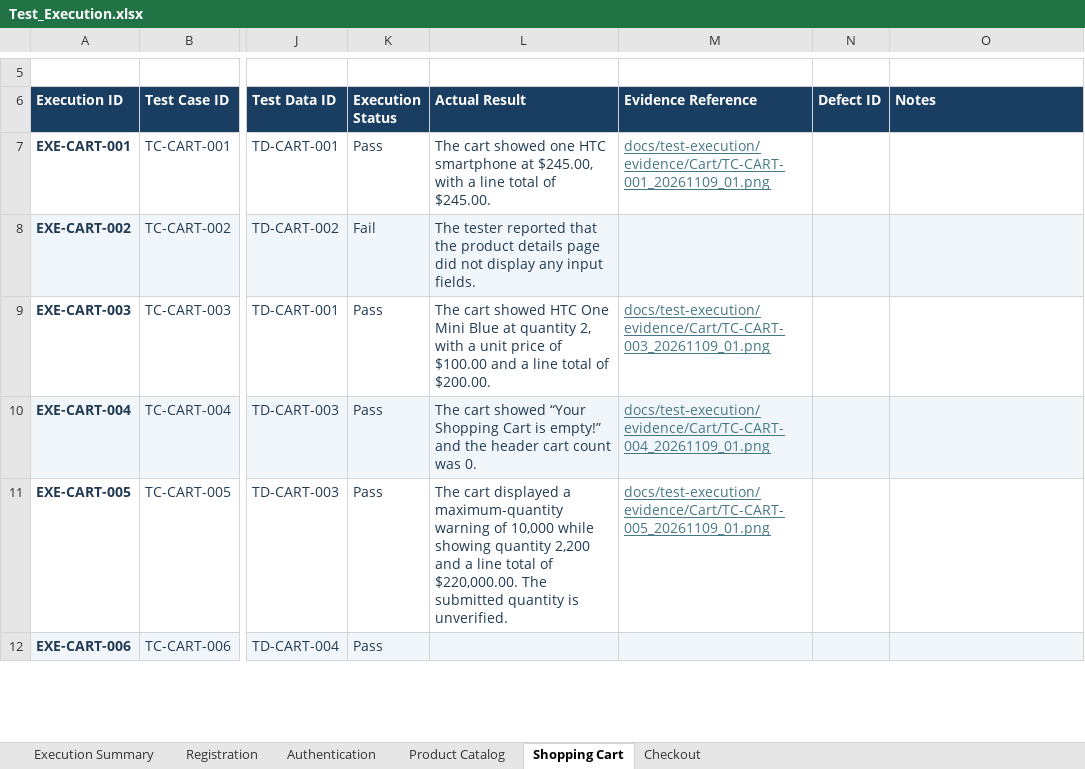
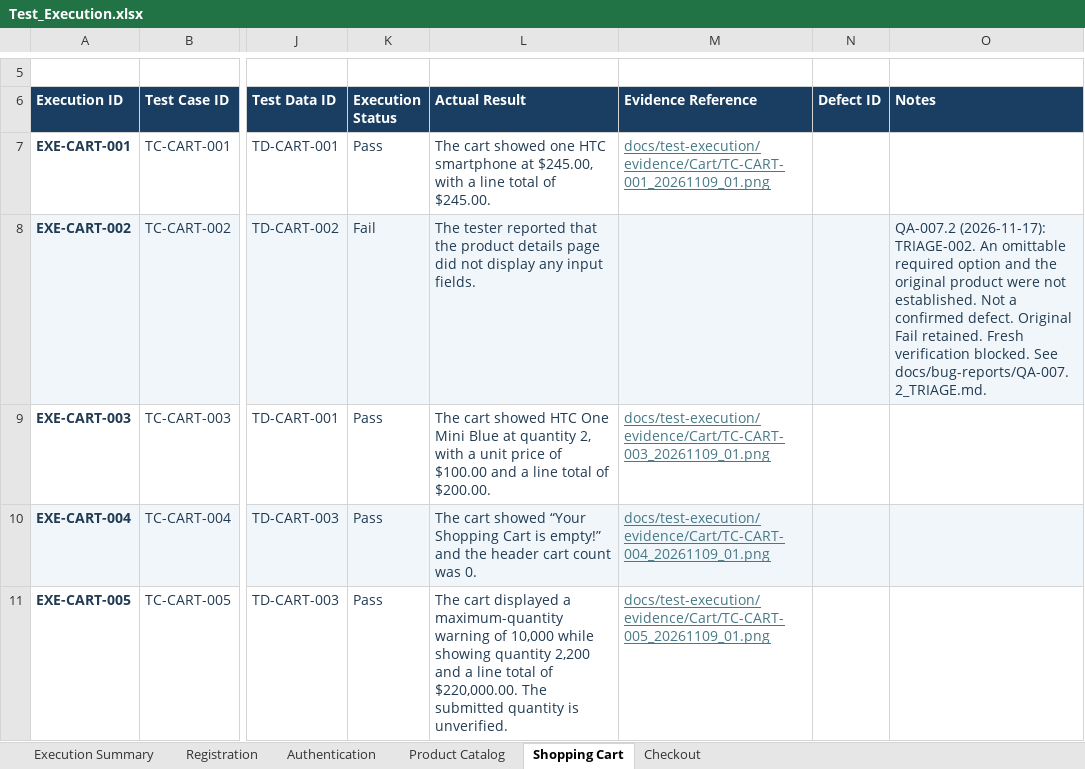
Before and after one commit to phuctan153/nopcommerce-qa, an Excel workbook: docs/test-execution/Test_Execution.xlsx, sheet Shopping Cart, drawn as a sheet; only a part is shown, gaps mark what is left out; the shorter side is filled out with more unchanged rows; values as stored, in another font and other column widths than the file's, no borders; conditional formats and table styles not drawn; the diff names each change by its address in the sheet, - before the commit and + after, or states it on an @@ line.

Commit message:
docs: record QA-007.2 triage findings and verification blockers [skip ci]

```diff
--- a/docs/test-execution/Test_Execution.xlsx (sheet Shopping Cart)
+++ b/docs/test-execution/Test_Execution.xlsx (sheet Shopping Cart)
-O8 (Notes): (empty)
+O8 (Notes): QA-007.2 (2026-11-17): TRIAGE-002. An omittable required option and the original product were not established. Not a confirmed defect. Original Fail retained. Fresh verification blocked. See docs/bug-reports/QA-007.2_TRIAGE.md.
```
Also changed, not shown: sheet Product Catalog, sheet Checkout, 8 other files.
